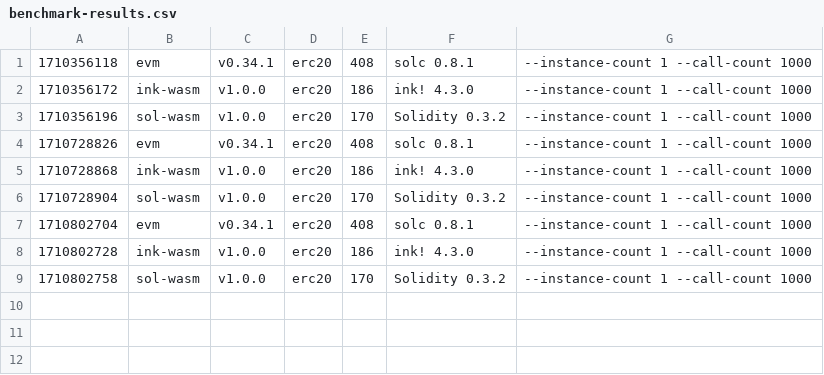
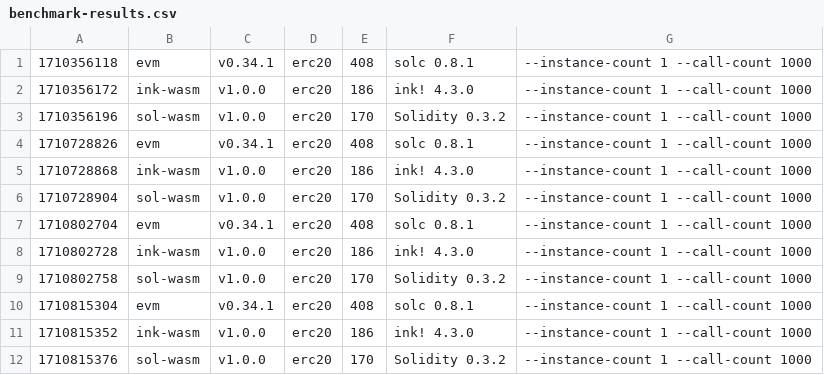
Before and after one commit to smiasojed/smart-bench, a CSV file: benchmark-results.csv, drawn as a sheet.

Commit message:
Updated stats in 20240319 and pushed to gh-pages

```diff
--- a/benchmark-results.csv
+++ b/benchmark-results.csv
@@ -9 +9,4 @@
 1710802758, sol-wasm, v1.0.0, erc20, 170, Solidity 0.3.2, --instance-count 1 --call-count 1000
+1710815304, evm, v0.34.1, erc20, 408, solc 0.8.1, --instance-count 1 --call-count 1000
+1710815352, ink-wasm, v1.0.0, erc20, 186, ink! 4.3.0, --instance-count 1 --call-count 1000
+1710815376, sol-wasm, v1.0.0, erc20, 170, Solidity 0.3.2, --instance-count 1 --call-count 1000
```
